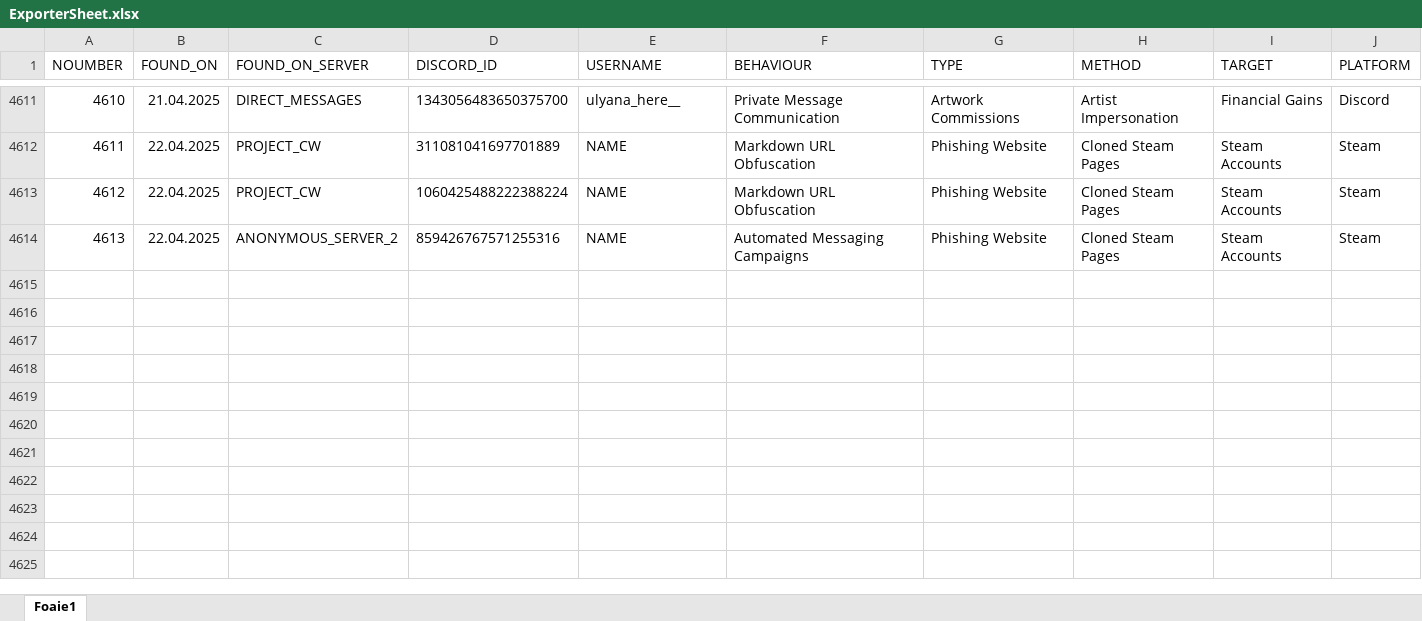
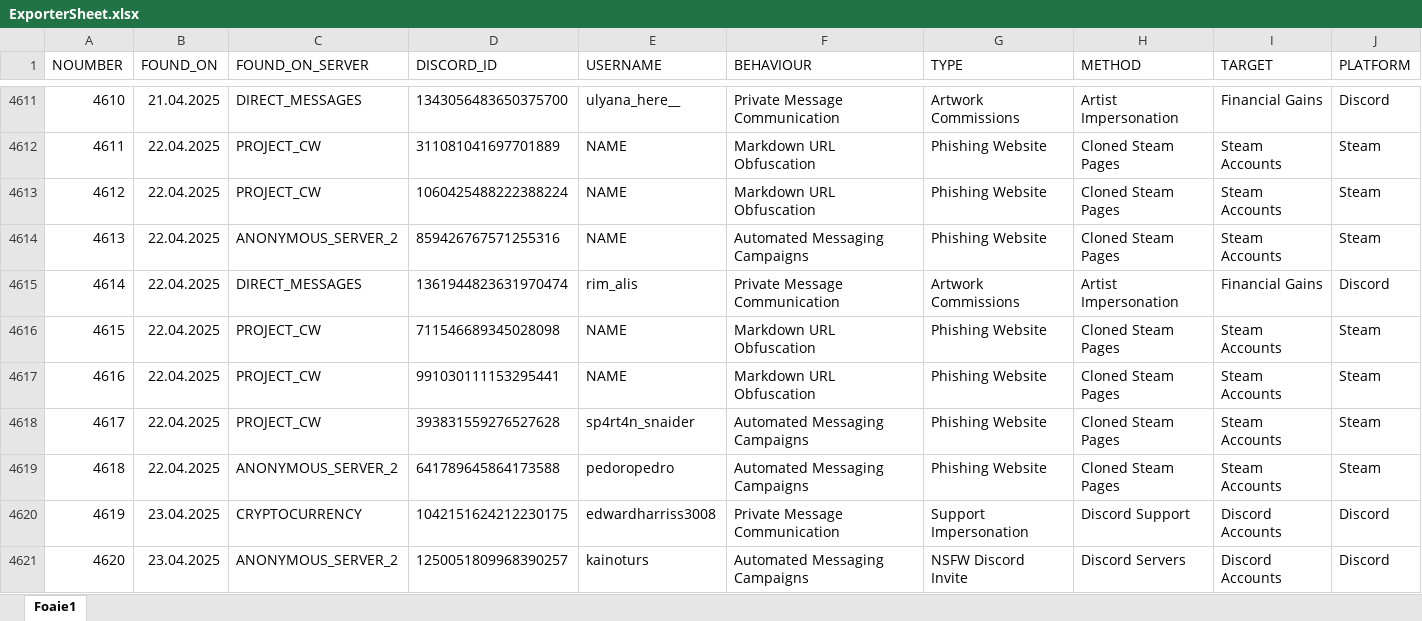
Before and after one commit to TheDARTProject/Database-Files, an Excel workbook: Excel-Import-Export/ExporterSheet.xlsx, sheet Foaie1, drawn as a sheet; only a part is shown, gaps mark what is left out; values as stored, in another font and other column widths than the file's, no borders; charts and pictures not drawn; rows hold the shown columns only; the diff names each change by its address in the sheet, - before the commit and + after, or states it on an @@ line.

```diff
--- a/Excel-Import-Export/ExporterSheet.xlsx (sheet Foaie1)
+++ b/Excel-Import-Export/ExporterSheet.xlsx (sheet Foaie1)
+row 4615: 4614 | 22.04.2025 | DIRECT_MESSAGES | 1361944823631970474 | rim_alis | Private Message Communication | Artwork Commissions | Artist Impersonation | Financial Gains | Discord
+row 4616: 4615 | 22.04.2025 | PROJECT_CW | 711546689345028098 | NAME | Markdown URL Obfuscation | Phishing Website | Cloned Steam Pages | Steam Accounts | Steam
+row 4617: 4616 | 22.04.2025 | PROJECT_CW | 991030111153295441 | NAME | Markdown URL Obfuscation | Phishing Website | Cloned Steam Pages | Steam Accounts | Steam
+row 4618: 4617 | 22.04.2025 | PROJECT_CW | 393831559276527628 | sp4rt4n_snaider | Automated Messaging Campaigns | Phishing Website | Cloned Steam Pages | Steam Accounts | Steam
+row 4619: 4618 | 22.04.2025 | ANONYMOUS_SERVER_2 | 641789645864173588 | pedoropedro | Automated Messaging Campaigns | Phishing Website | Cloned Steam Pages | Steam Accounts | Steam
+row 4620: 4619 | 23.04.2025 | CRYPTOCURRENCY | 1042151624212230175 | edwardharriss3008 | Private Message Communication | Support Impersonation | Discord Support | Discord Accounts | Discord
+row 4621: 4620 | 23.04.2025 | ANONYMOUS_SERVER_2 | 1250051809968390257 | kainoturs | Automated Messaging Campaigns | NSFW Discord Invite | Discord Servers | Discord Accounts | Discord
```
Also changed, not shown: 4 other files.
